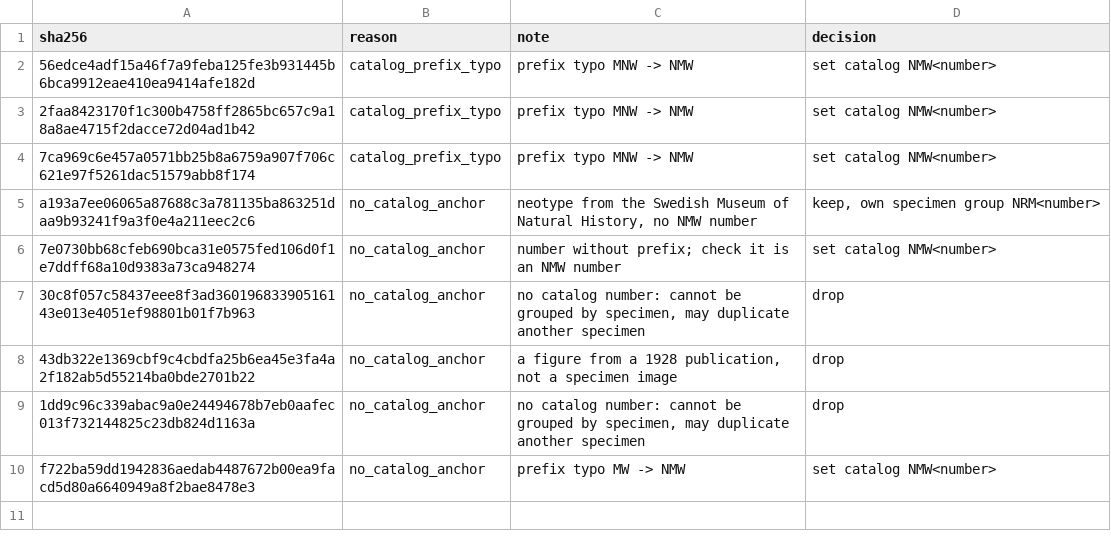
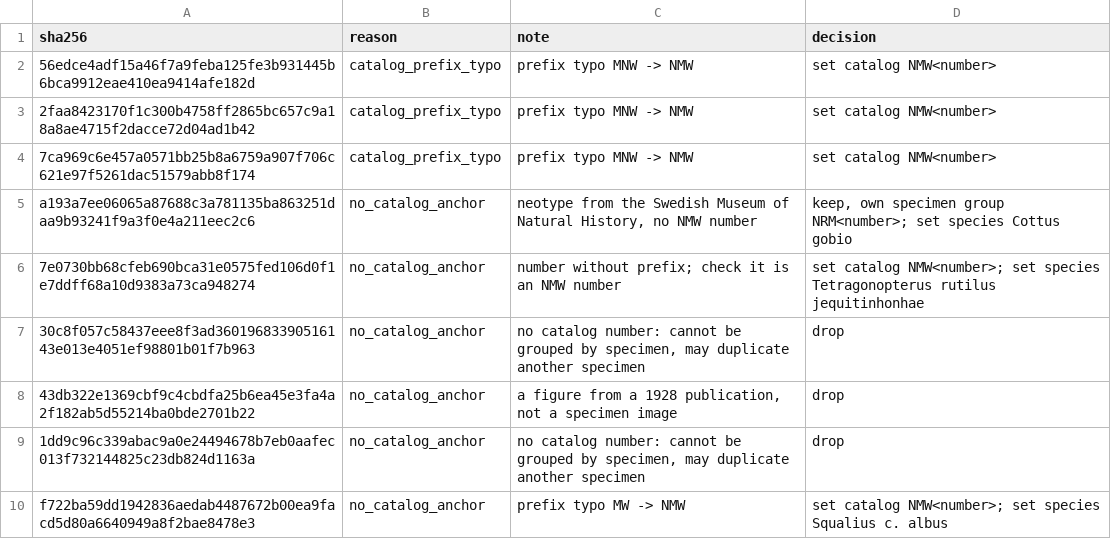
Before and after one commit to Felix130899/morphattention, a TSV file: pipeline/decisions/labels/needs_review.tsv, drawn as a sheet.

```diff
--- a/pipeline/decisions/labels/needs_review.tsv
+++ b/pipeline/decisions/labels/needs_review.tsv
@@ -4,4 +4,4 @@ sha256	reason	note	decision
 7ca969c6e457a0571bb25b8a6759a907f706c621e97f5261dac51579abb8f174	catalog_prefix_typo	prefix typo MNW -> NMW	set catalog NMW<number>
-a193a7ee06065a87688c3a781135ba863251daa9b93241f9a3f0e4a211eec2c6	no_catalog_anchor	neotype from the Swedish Museum of Natural History, no NMW number	keep, own specimen group NRM<number>
-7e0730bb68cfeb690bca31e0575fed106d0f1e7ddff68a10d9383a73ca948274	no_catalog_anchor	number without prefix; check it is an NMW number	set catalog NMW<number>
+a193a7ee06065a87688c3a781135ba863251daa9b93241f9a3f0e4a211eec2c6	no_catalog_anchor	neotype from the Swedish Museum of Natural History, no NMW number	keep, own specimen group NRM<number>; set species Cottus gobio
+7e0730bb68cfeb690bca31e0575fed106d0f1e7ddff68a10d9383a73ca948274	no_catalog_anchor	number without prefix; check it is an NMW number	set catalog NMW<number>; set species Tetragonopterus rutilus jequitinhonhae
 30c8f057c58437eee8f3ad36019683390516143e013e4051ef98801b01f7b963	no_catalog_anchor	no catalog number: cannot be grouped by specimen, may duplicate another specimen	drop
@@ -9,2 +9,2 @@ a193a7ee06065a87688c3a781135ba863251daa9b93241f9a3f0e4a211eec2c6	no_catalog_anch
 1dd9c96c339abac9a0e24494678b7eb0aafec013f732144825c23db824d1163a	no_catalog_anchor	no catalog number: cannot be grouped by specimen, may duplicate another specimen	drop
-f722ba59dd1942836aedab4487672b00ea9facd5d80a6640949a8f2bae8478e3	no_catalog_anchor	prefix typo MW -> NMW	set catalog NMW<number>
+f722ba59dd1942836aedab4487672b00ea9facd5d80a6640949a8f2bae8478e3	no_catalog_anchor	prefix typo MW -> NMW	set catalog NMW<number>; set species Squalius c. albus
```
Also changed, not shown: 5 other files.
